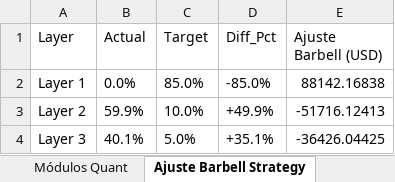
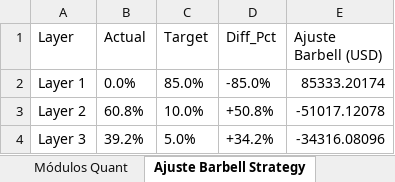
Before and after one commit to pseitler/River-Plate-Alpha, an Excel workbook: public/reporte_semanal.xlsx, sheet Ajuste Barbell Strategy, drawn as a sheet; values as stored, in another font and other column widths than the file's, no borders; the diff names each change by its address in the sheet, - before the commit and + after, or states it on an @@ line.

Commit message:
Auto-update: Actualizacion diaria finalizada

```diff
--- a/public/reporte_semanal.xlsx (sheet Ajuste Barbell Strategy)
+++ b/public/reporte_semanal.xlsx (sheet Ajuste Barbell Strategy)
-E2 (Ajuste Barbell (USD)): 88142.16838
+E2 (Ajuste Barbell (USD)): 85333.20174
-B3 (Actual): 59.9%
+B3 (Actual): 60.8%
-D3 (Diff_Pct): +49.9%
+D3 (Diff_Pct): +50.8%
-E3 (Ajuste Barbell (USD)): -51716.12413
+E3 (Ajuste Barbell (USD)): -51017.12078
-B4 (Actual): 40.1%
+B4 (Actual): 39.2%
-D4 (Diff_Pct): +35.1%
+D4 (Diff_Pct): +34.2%
-E4 (Ajuste Barbell (USD)): -36426.04425
+E4 (Ajuste Barbell (USD)): -34316.08096
```
Also changed, not shown: sheet Control de Riesgo, sheet Posiciones Ledger, sheet Rendimientos, sheet Módulos Quant, 1 other file.
